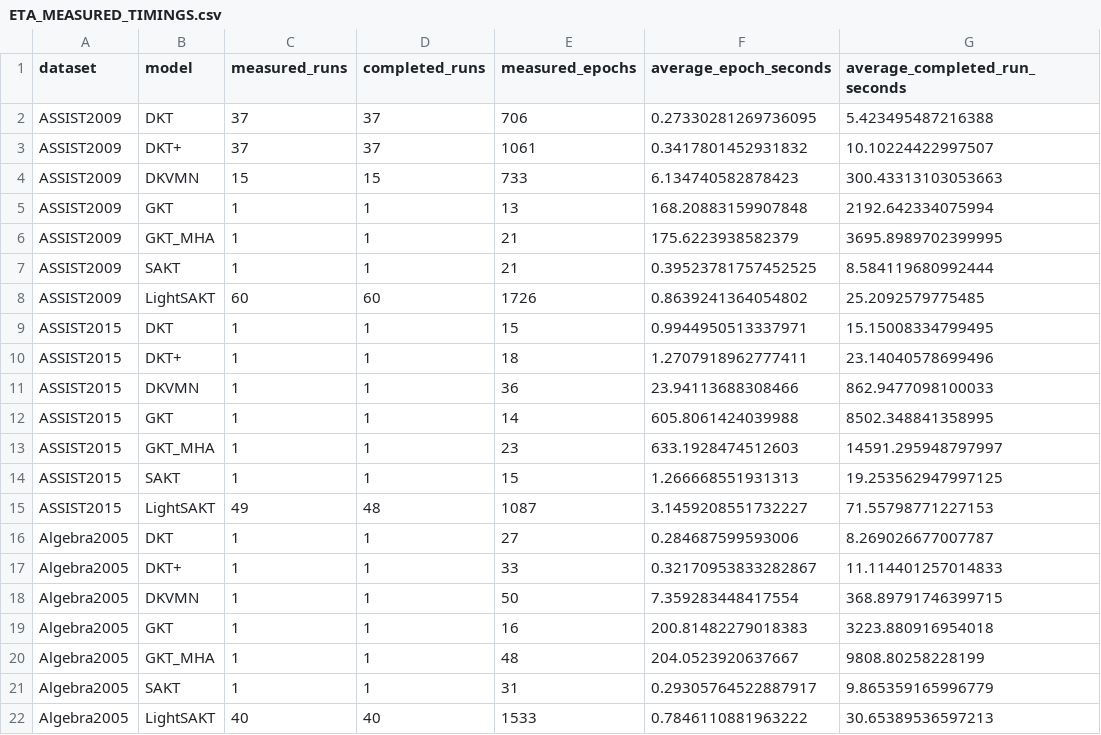
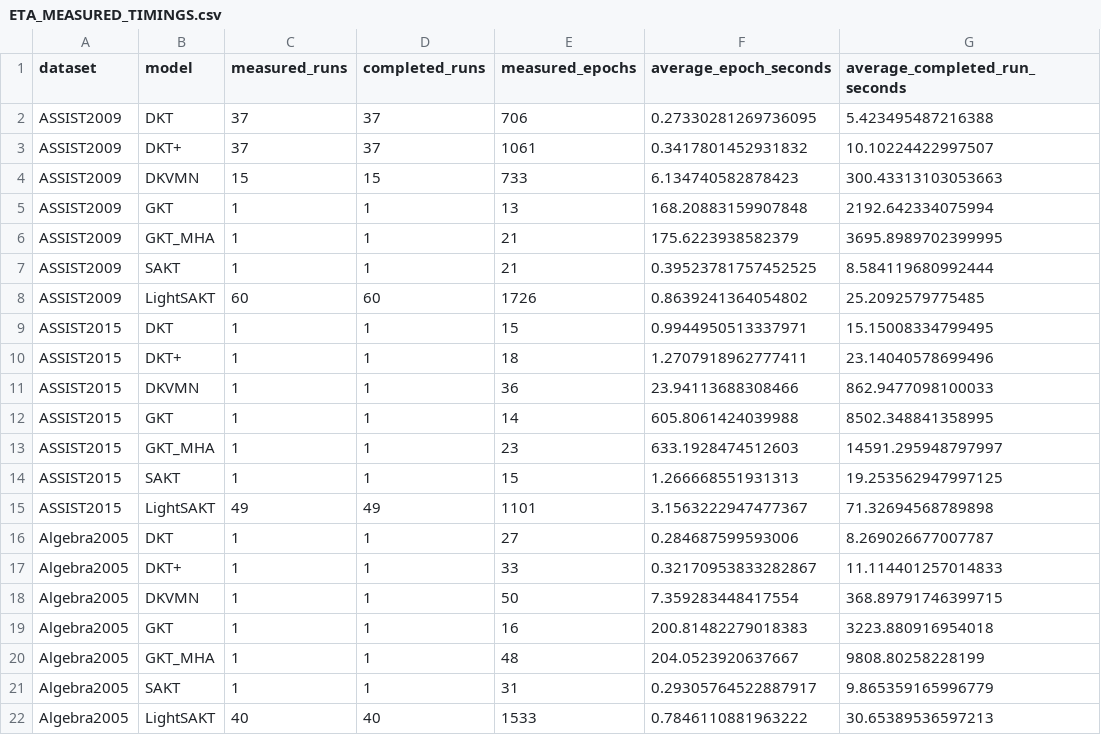
Before and after one commit to Tanishgupta28/LightSAKT2, a CSV file: reports/ETA_MEASURED_TIMINGS.csv, drawn as a sheet.

```diff
--- a/reports/ETA_MEASURED_TIMINGS.csv
+++ b/reports/ETA_MEASURED_TIMINGS.csv
@@ -14,3 +14,3 @@ ASSIST2015,GKT_MHA,1,1,23,633.1928474512603,14591.295948797997
 ASSIST2015,SAKT,1,1,15,1.266668551931313,19.253562947997125
-ASSIST2015,LightSAKT,49,48,1087,3.1459208551732227,71.55798771227153
+ASSIST2015,LightSAKT,49,49,1101,3.1563222947477367,71.32694568789898
 Algebra2005,DKT,1,1,27,0.284687599593006,8.269026677007787
```
Also changed, not shown: reports/ETA_PHASE_MODEL_DATASET.csv, reports/ETA_REMAINING_RUNS.csv, 35 other files.
